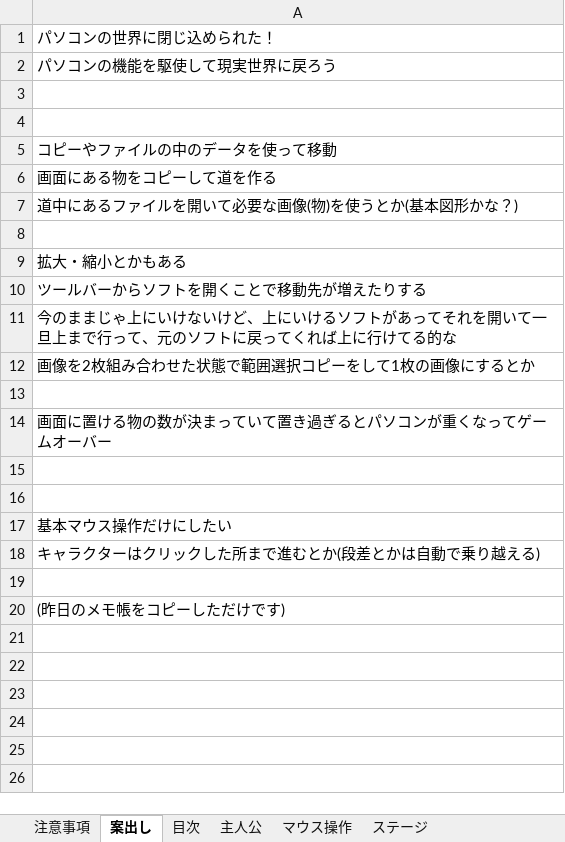
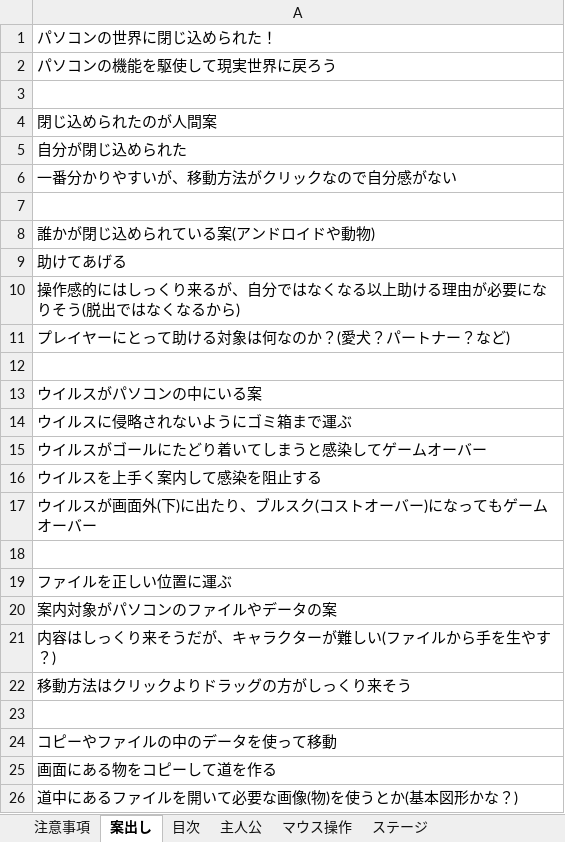
Before and after one commit to satoAFP/JapanGameContest, an Excel workbook: JapanGameContest2023/仕様書.xlsx, sheet 案出し, drawn as a sheet; only a part is shown; the shorter side is filled out with more unchanged rows; values as stored, in another font and other column widths than the file's, no borders; the diff names each change by its address in the sheet, - before the commit and + after, or states it on an @@ line.

```diff
--- a/JapanGameContest2023/仕様書.xlsx (sheet 案出し)
+++ b/JapanGameContest2023/仕様書.xlsx (sheet 案出し)
+row 4: 閉じ込められたのが人間案
+row 5: 自分が閉じ込められた
+row 6: 一番分かりやすいが、移動方法がクリックなので自分感がない
+row 7: (empty)
+row 8: 誰かが閉じ込められている案(アンドロイドや動物)
+row 9: 助けてあげる
+row 10: 操作感的にはしっくり来るが、自分ではなくなる以上助ける理由が必要になりそう(脱出ではなくなるから)
+row 11: プレイヤーにとって助ける対象は何なのか？(愛犬？パートナー？など)
+row 12: (empty)
+row 13: ウイルスがパソコンの中にいる案
+row 14: ウイルスに侵略されないようにゴミ箱まで運ぶ
+row 15: ウイルスがゴールにたどり着いてしまうと感染してゲームオーバー
+row 16: ウイルスを上手く案内して感染を阻止する
+row 17: ウイルスが画面外(下)に出たり、ブルスク(コストオーバー)になってもゲームオーバー
+row 18: (empty)
+row 19: ファイルを正しい位置に運ぶ
+row 20: 案内対象がパソコンのファイルやデータの案
+row 21: 内容はしっくり来そうだが、キャラクターが難しい(ファイルから手を生やす？)
+row 22: 移動方法はクリックよりドラッグの方がしっくり来そう
```
Also changed, not shown: charts or pictures, 1 other file.
